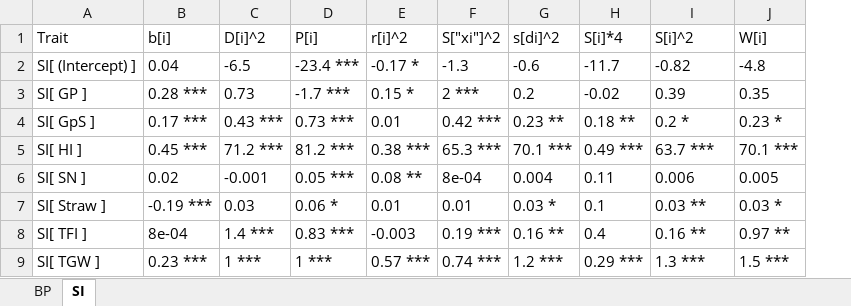
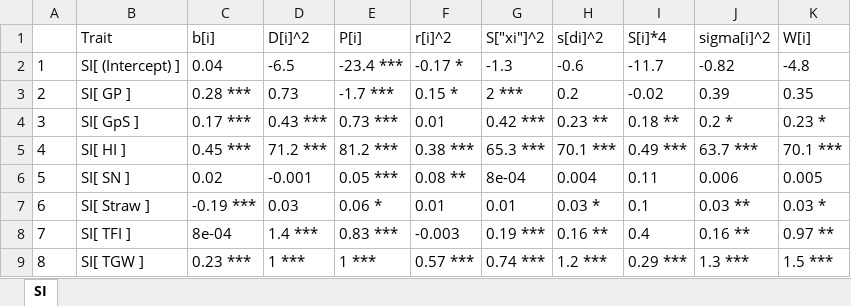
Before and after one commit to Illustratien/Scientific_Data_Analyis, an Excel workbook: output/Table.xlsx, sheet SI, drawn as a sheet; values as stored, in another font and other column widths than the file's, no borders; addresses are those after the commit; the diff names each change by its address in the sheet, - before the commit and + after, or states it on an @@ line.

```diff
--- a/output/Table.xlsx (sheet SI)
+++ b/output/Table.xlsx (sheet SI)
-sheet tab: BP
+column A, rows 2-9: 1 | 2 | 3 | 4 | 5 | 6 | 7 | 8
-J1: S[i]^2
+J1: sigma[i]^2
```
Also changed, not shown: 13 other files.
